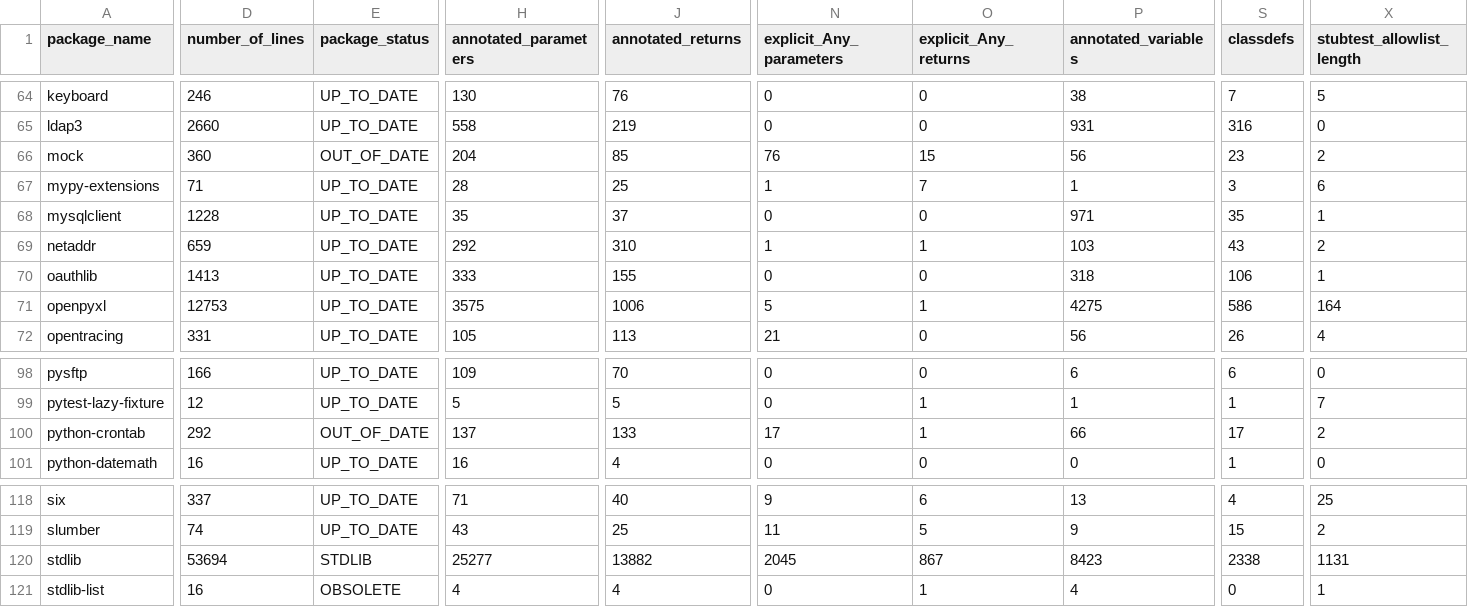
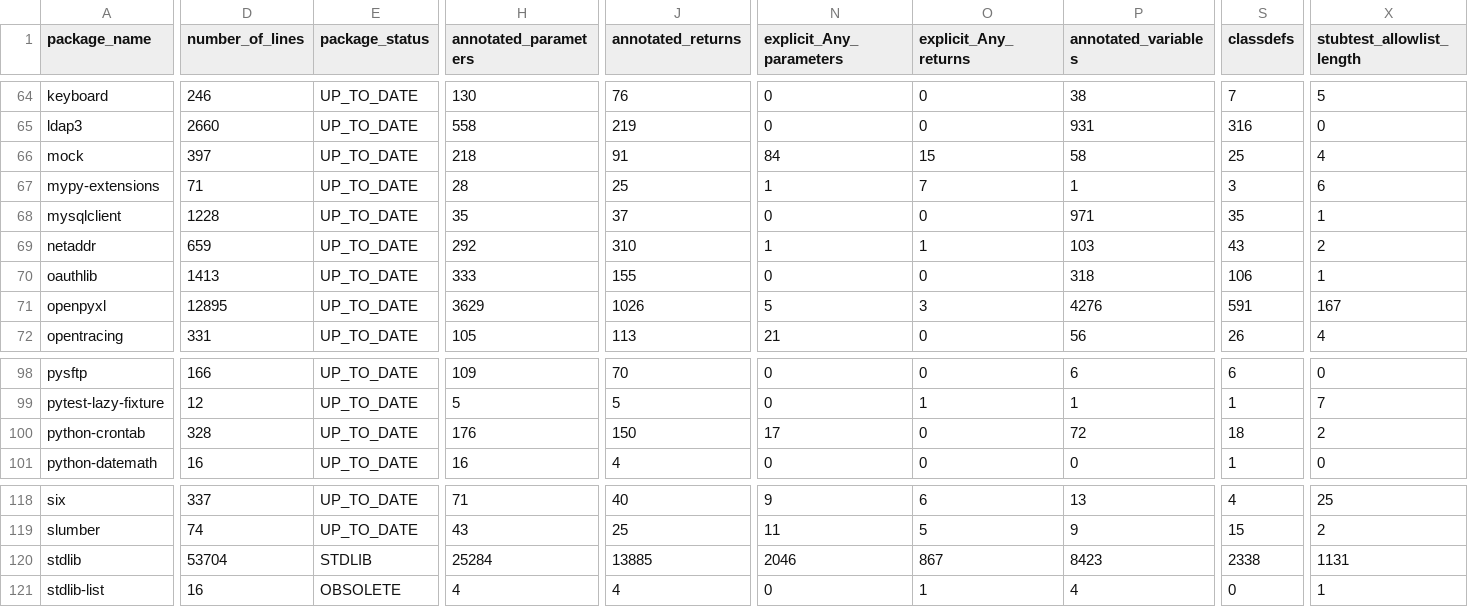
Before and after one commit to AlexWaygood/typeshed-stats, a CSV file: examples/example.csv, drawn as a sheet; only a part is shown, gaps mark what is left out; the diff covers the shown part only; the diff names each change by its address in the sheet, - before the commit and + after, or states it on an @@ line.

Commit message:
👷 Automated regeneration of examples and docs

```diff
--- a/examples/example.csv
+++ b/examples/example.csv
-D66 (number_of_lines): 360
+D66 (number_of_lines): 397
-E66 (package_status): OUT_OF_DATE
+E66 (package_status): UP_TO_DATE
-H66 (annotated_parameters): 204
+H66 (annotated_parameters): 218
-J66 (annotated_returns): 85
+J66 (annotated_returns): 91
-N66 (explicit_Any_parameters): 76
+N66 (explicit_Any_parameters): 84
-P66 (annotated_variables): 56
+P66 (annotated_variables): 58
-S66 (classdefs): 23
+S66 (classdefs): 25
-X66 (stubtest_allowlist_length): 2
+X66 (stubtest_allowlist_length): 4
-D71 (number_of_lines): 12753
+D71 (number_of_lines): 12895
-H71 (annotated_parameters): 3575
+H71 (annotated_parameters): 3629
-J71 (annotated_returns): 1006
+J71 (annotated_returns): 1026
-O71 (explicit_Any_returns): 1
+O71 (explicit_Any_returns): 3
-P71 (annotated_variables): 4275
+P71 (annotated_variables): 4276
-S71 (classdefs): 586
+S71 (classdefs): 591
-X71 (stubtest_allowlist_length): 164
+X71 (stubtest_allowlist_length): 167
-D100 (number_of_lines): 292
+D100 (number_of_lines): 328
-E100 (package_status): OUT_OF_DATE
+E100 (package_status): UP_TO_DATE
-H100 (annotated_parameters): 137
+H100 (annotated_parameters): 176
-J100 (annotated_returns): 133
+J100 (annotated_returns): 150
-O100 (explicit_Any_returns): 1
+O100 (explicit_Any_returns): 0
-P100 (annotated_variables): 66
+P100 (annotated_variables): 72
-S100 (classdefs): 17
+S100 (classdefs): 18
-D120 (number_of_lines): 53694
+D120 (number_of_lines): 53704
-H120 (annotated_parameters): 25277
+H120 (annotated_parameters): 25284
-J120 (annotated_returns): 13882
+J120 (annotated_returns): 13885
-N120 (explicit_Any_parameters): 2045
+N120 (explicit_Any_parameters): 2046
```
Also changed, not shown: 2 edited cells elsewhere in this file, 2 other files.
